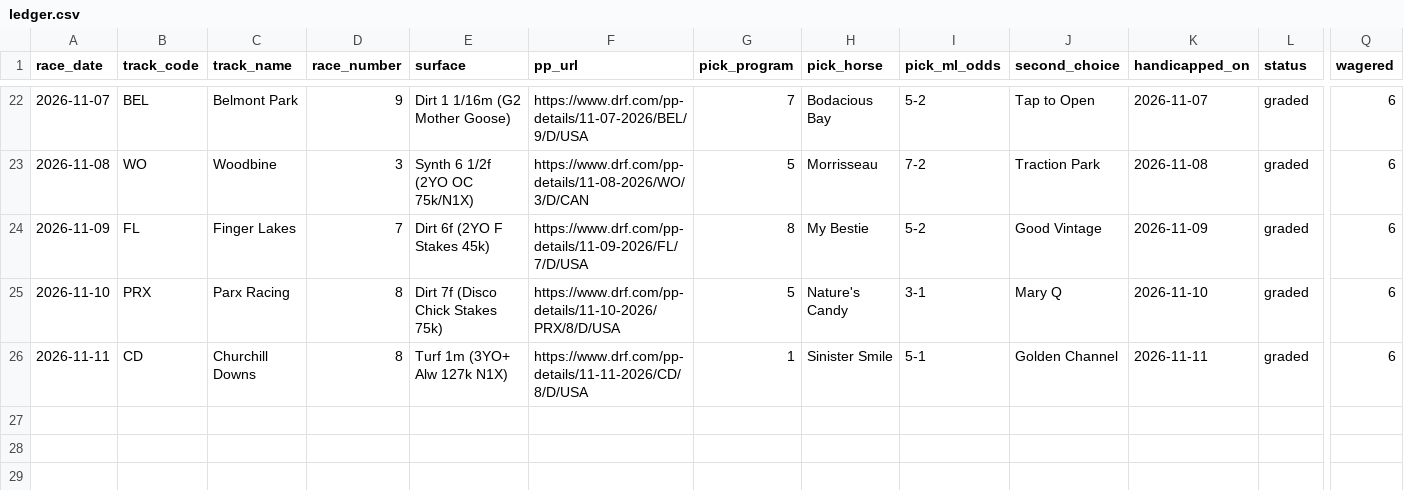
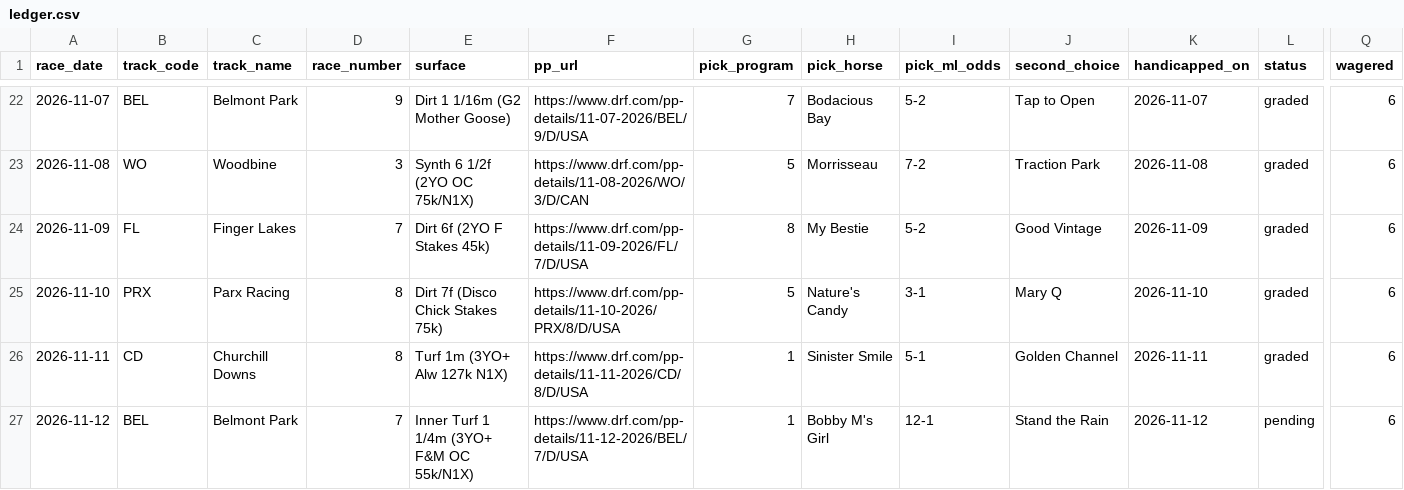
Before and after one commit to msvolos/WinnersGalore, a CSV file: ledger.csv, drawn as a sheet; only a part is shown, gaps mark what is left out; rows hold the shown columns only; the diff names each change by its address in the sheet, - before the commit and + after, or states it on an @@ line.

```diff
--- a/ledger.csv
+++ b/ledger.csv
+row 27: 2026-11-12 | BEL | Belmont Park | 7 | Inner Turf 1 1/4m (3YO+ F&M OC 55k/N1X) | https://www.drf.com/pp-details/11-12-2026/BEL/7/D/USA | 1 | Bobby M's Girl | 12-1 | Stand the Rain | 2026-11-12 | pending | 6
```
Also changed, not shown: 30 other files.
